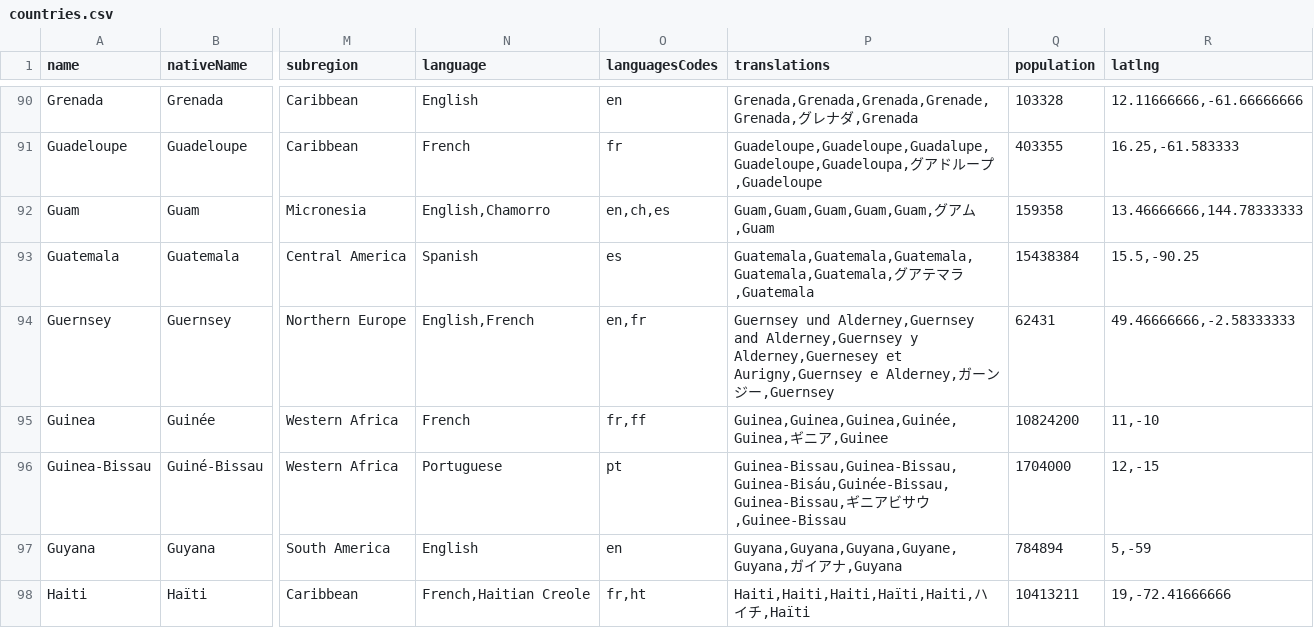
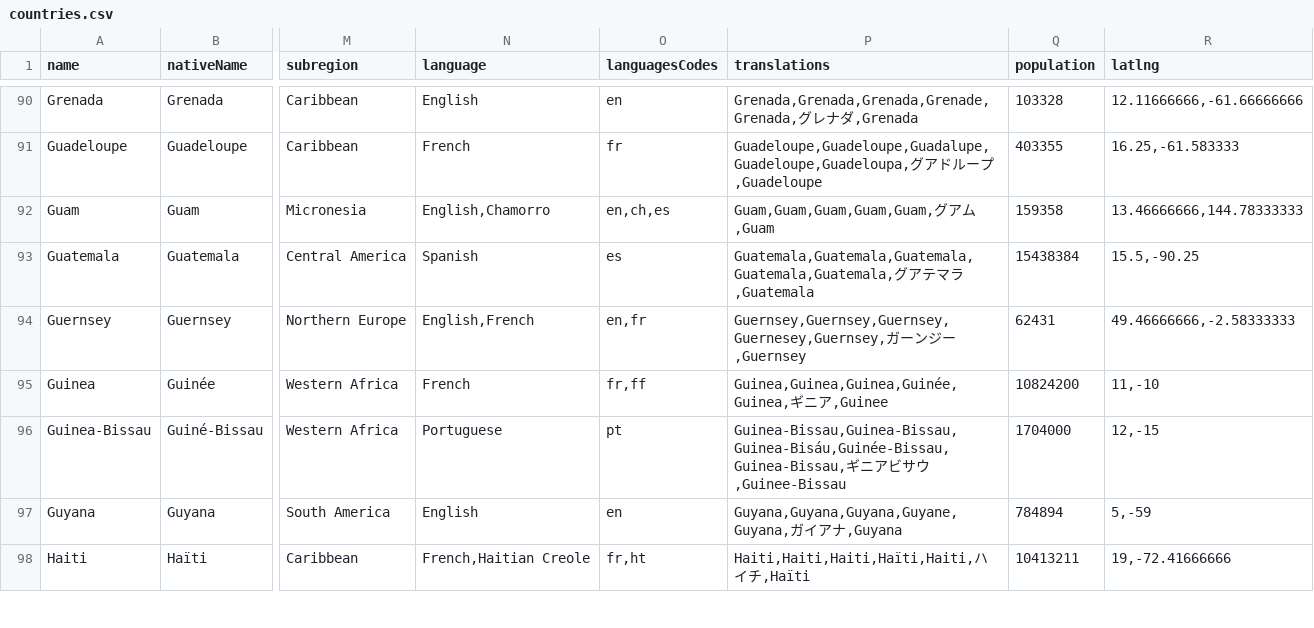
Before and after one commit to mledoze/countries, a CSV file: dist/countries.csv, drawn as a sheet; only a part is shown, gaps mark what is left out; the diff covers the shown part only; the diff names each change by its address in the sheet, - before the commit and + after, or states it on an @@ line.

Commit message:
fix/add translations, mainly french fix type inconsistencies for countries with no translations add translations for Australia

```diff
--- a/dist/countries.csv
+++ b/dist/countries.csv
-P94 (translations): Guernsey und Alderney,Guernsey and Alderney,Guernsey y Alderney,Guernesey et Aurigny,Guernsey e Alderney,ガー…
+P94 (translations): Guernsey,Guernsey,Guernsey,Guernesey,Guernsey,ガー…
```
Also changed, not shown: 39 edited cells elsewhere in this file, 3 other files.
